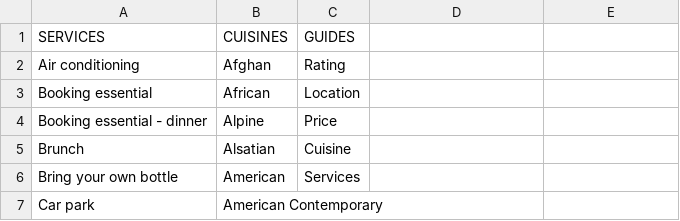
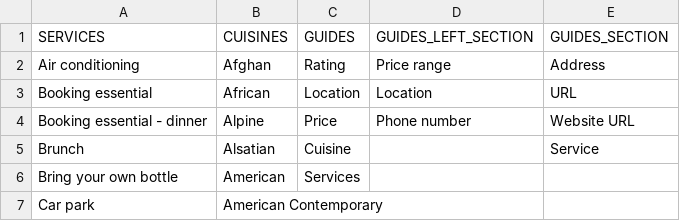
Before and after one commit to MatteoMonticoneIT/TheKnifeRepo, a CSV file: data/program_dataset.csv, drawn as a sheet; only a part is shown; the diff names each change by its address in the sheet, - before the commit and + after, or states it on an @@ line.

```diff
--- a/data/program_dataset.csv
+++ b/data/program_dataset.csv
-D1: (empty)
+D1: GUIDES_LEFT_SECTION
-E1: (empty)
+E1: GUIDES_SECTION
-D2 (GUIDES_LEFT_SECTION): (empty)
+D2 (GUIDES_LEFT_SECTION): Price range
-E2 (GUIDES_SECTION): (empty)
+E2 (GUIDES_SECTION): Address
-D3 (GUIDES_LEFT_SECTION): (empty)
+D3 (GUIDES_LEFT_SECTION): Location
-E3 (GUIDES_SECTION): (empty)
+E3 (GUIDES_SECTION): URL
-D4 (GUIDES_LEFT_SECTION): (empty)
+D4 (GUIDES_LEFT_SECTION): Phone number
-E4 (GUIDES_SECTION): (empty)
+E4 (GUIDES_SECTION): Website URL
-E5 (GUIDES_SECTION): (empty)
+E5 (GUIDES_SECTION): Service
```
Also changed, not shown: 13 other files.
